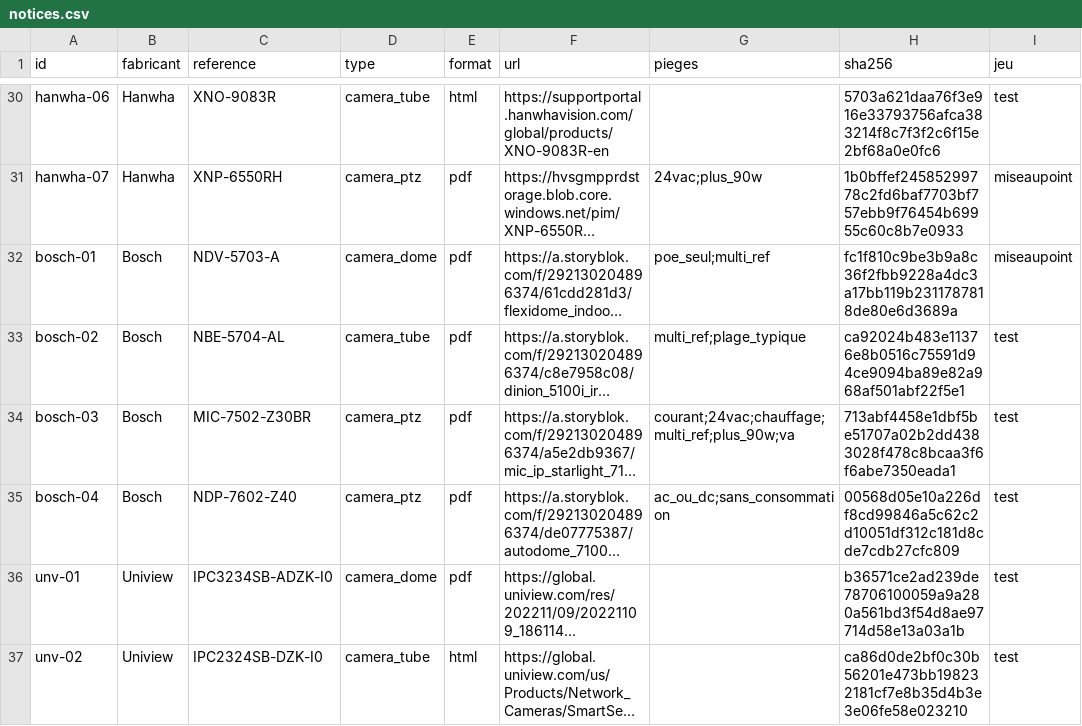
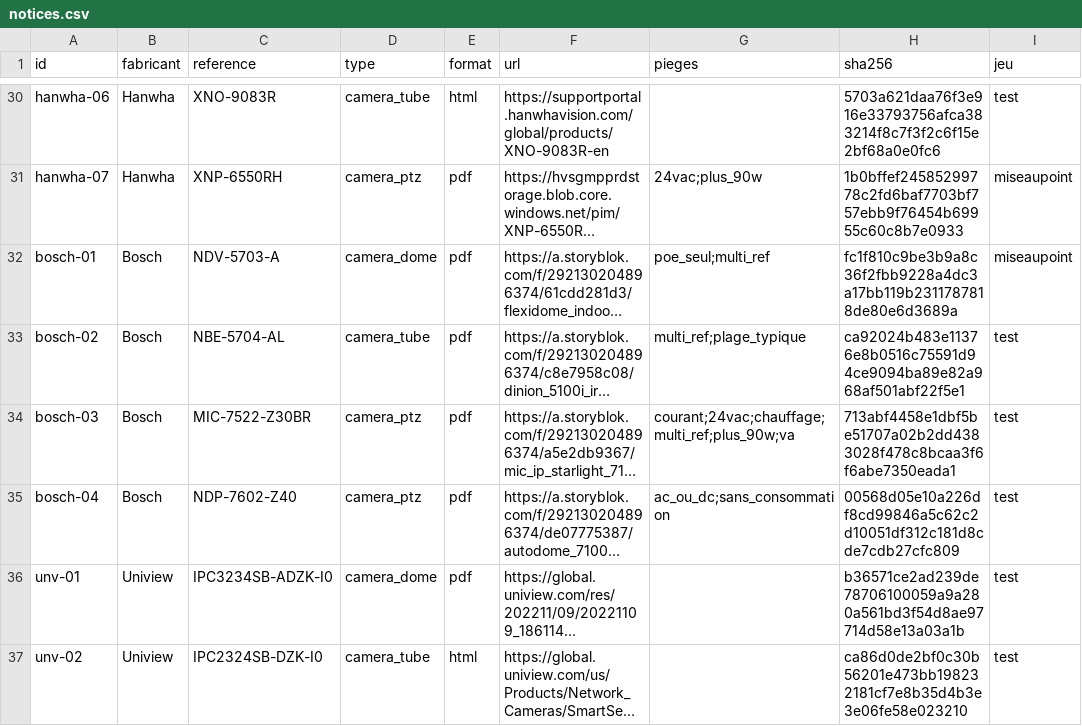
Before and after one commit to Quentronpers/SecuExtractor, a CSV file: eval/notices.csv, drawn as a sheet; only a part is shown, gaps mark what is left out; long unchanged cells end in …; the diff names each change by its address in the sheet, - before the commit and + after, or states it on an @@ line.

```diff
--- a/eval/notices.csv
+++ b/eval/notices.csv
-C34 (reference): MIC-7502-Z30BR
+C34 (reference): MIC-7522-Z30BR
```
Also changed, not shown: 52 other files.
